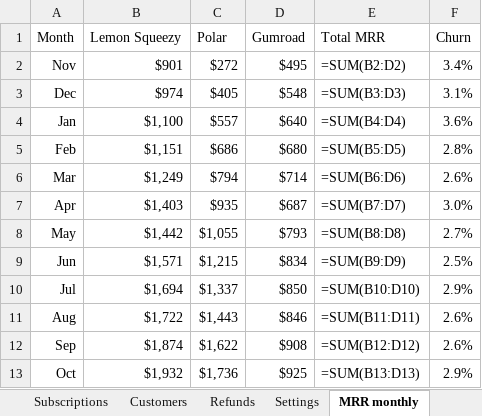
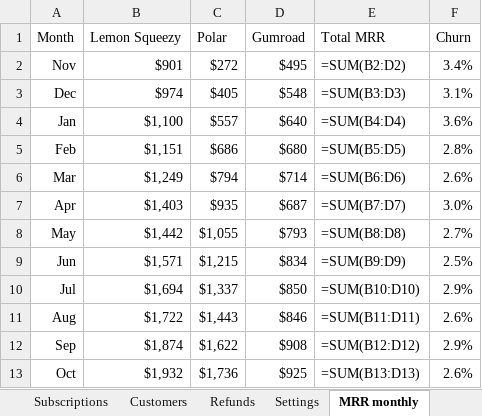
Before and after one commit to gatlinfarrington/venture-mvp, an Excel workbook: addon/design/revenuesheet-dashboard-template.xlsx, sheet MRR monthly, drawn as a sheet; values as stored, in another font and other column widths than the file's, no borders; formulas without a stored value are shown as written; the diff names each change by its address in the sheet, - before the commit and + after, or states it on an @@ line.

```diff
--- a/addon/design/revenuesheet-dashboard-template.xlsx (sheet MRR monthly)
+++ b/addon/design/revenuesheet-dashboard-template.xlsx (sheet MRR monthly)
-F12 (Churn): 2.6%
+F12 (Churn): 2.9%
-F13 (Churn): 2.9%
+F13 (Churn): 2.6%
```
Also changed, not shown: sheet Orders, sheet Subscriptions, sheet Customers, sheet Refunds, sheet Dashboard, sheet Settings, other sheet tabs, charts or pictures, 33 other files.
